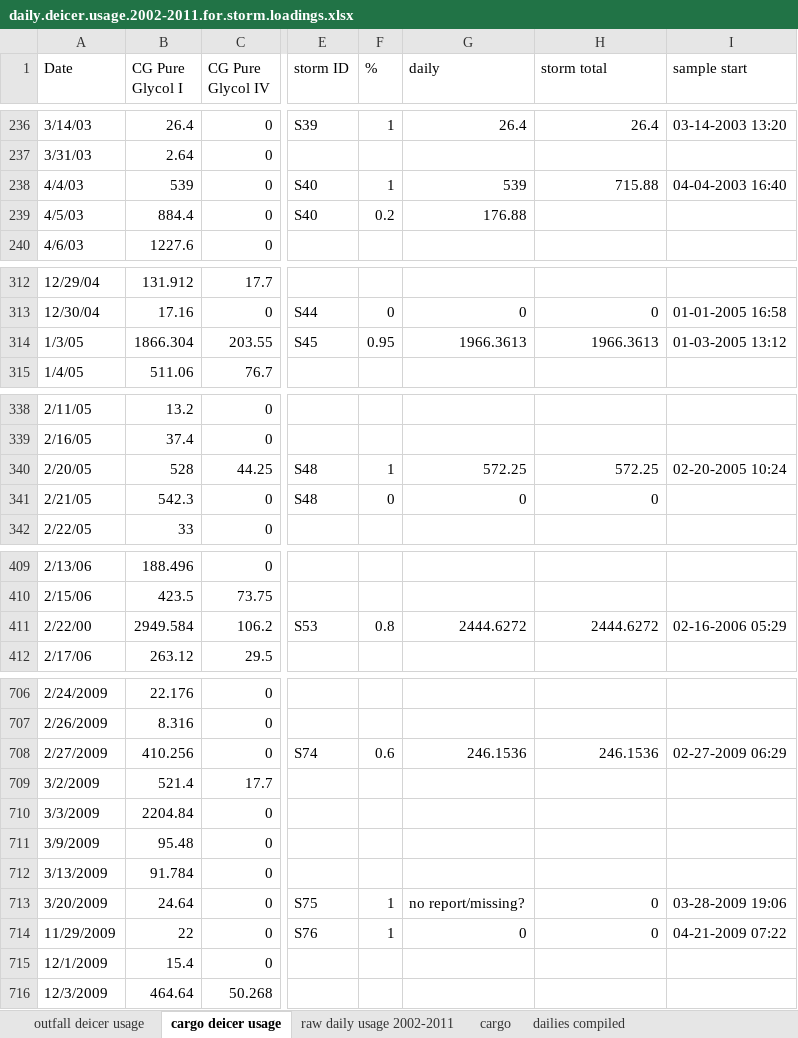
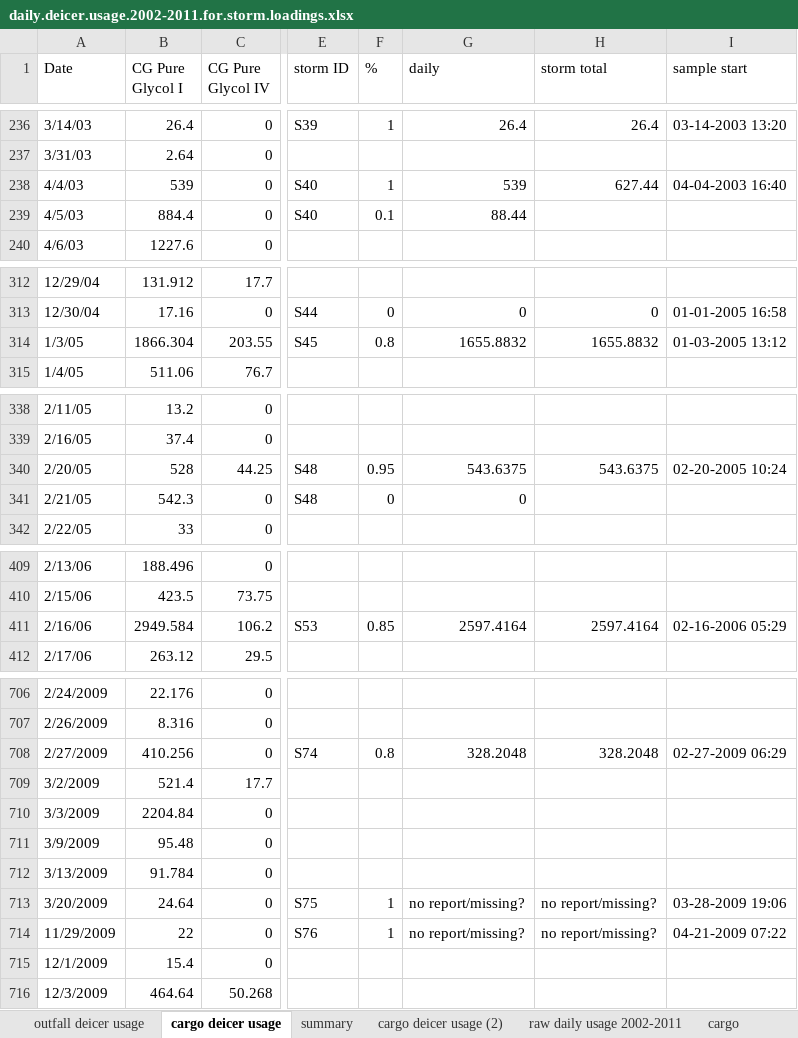
Before and after one commit to jlthomps/GMIA, an Excel workbook: daily.deicer.usage.2002-2011.for.storm.loadings.xlsx, sheet cargo deicer usage, drawn as a sheet; only a part is shown, gaps mark what is left out; values as stored, in another font and other column widths than the file's, no cell formats; the diff covers the shown part only; the diff names each change by its address in the sheet, - before the commit and + after, or states it on an @@ line.

```diff
--- a/daily.deicer.usage.2002-2011.for.storm.loadings.xlsx (sheet cargo deicer usage)
+++ b/daily.deicer.usage.2002-2011.for.storm.loadings.xlsx (sheet cargo deicer usage)
+sheet tab: summary
+sheet tab: cargo deicer usage (2)
-H238 (storm total): 715.88
+H238 (storm total): 627.44
-F239 (%): 0.2
+F239 (%): 0.1
-G239 (daily): 176.88
+G239 (daily): 88.44
-F314 (%): 0.95
+F314 (%): 0.8
-G314 (daily): 1966.3613
+G314 (daily): 1655.8832
-H314 (storm total): 1966.3613
+H314 (storm total): 1655.8832
-F340 (%): 1
+F340 (%): 0.95
-G340 (daily): 572.25
+G340 (daily): 543.6375
-H340 (storm total): 572.25
+H340 (storm total): 543.6375
-H341 (storm total): 0
+H341 (storm total): (empty)
-A411 (Date): 2/22/00
+A411 (Date): 2/16/06
-F411 (%): 0.8
+F411 (%): 0.85
-G411 (daily): 2444.6272
+G411 (daily): 2597.4164
-H411 (storm total): 2444.6272
+H411 (storm total): 2597.4164
-F708 (%): 0.6
+F708 (%): 0.8
-G708 (daily): 246.1536
+G708 (daily): 328.2048
-H708 (storm total): 246.1536
+H708 (storm total): 328.2048
-H713:H714 (storm total): 0
+H713:H714 (storm total): no report/missing?
-G714 (daily): 0
+G714 (daily): no report/missing?
```
Also changed, not shown: 98 edited cells elsewhere in this sheet, sheet outfall deicer usage, cell formats, 2 other files.
